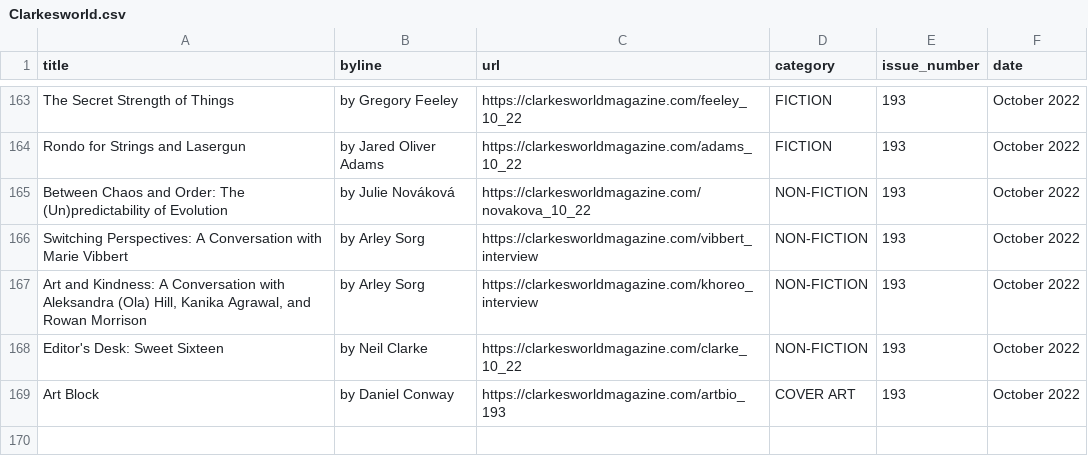
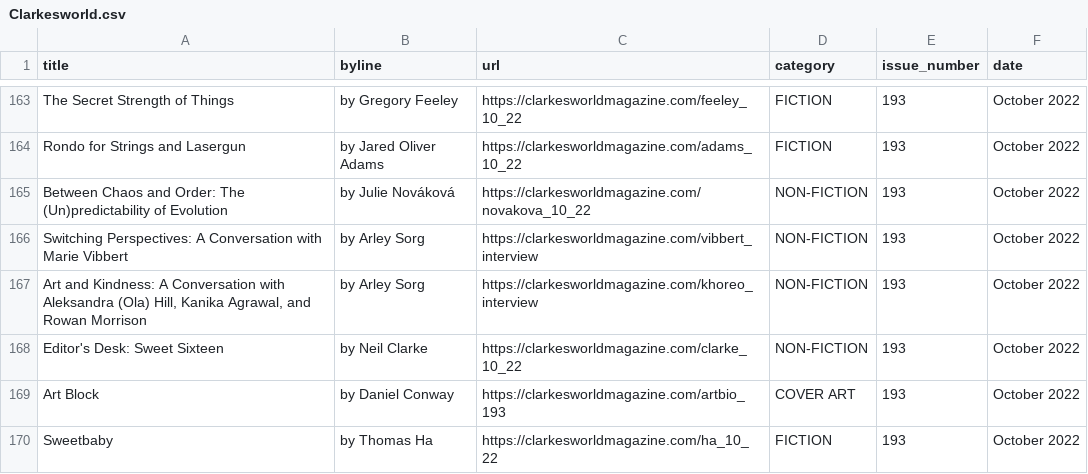
Before and after one commit to bronna/Clarkesworld_scraper, a CSV file: Clarkesworld.csv, drawn as a sheet; only a part is shown, gaps mark what is left out.

```diff
--- a/Clarkesworld.csv
+++ b/Clarkesworld.csv
@@ -169 +169,2 @@ Editor's Desk: Sweet Sixteen,by Neil Clarke,https://clarkesworldmagazine.com/cla
 Art Block,by Daniel Conway,https://clarkesworldmagazine.com/artbio_193,COVER ART,193,October 2022
+Sweetbaby,by Thomas Ha,https://clarkesworldmagazine.com/ha_10_22,FICTION,193,October 2022
```
